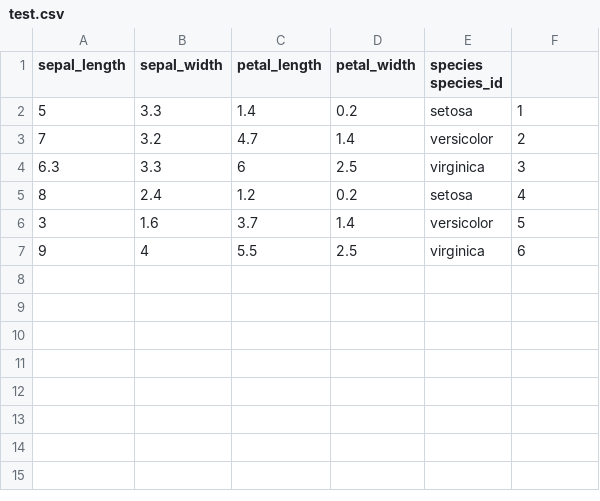
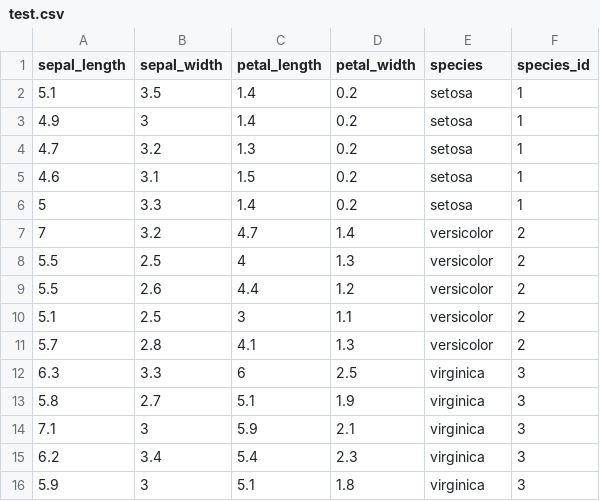
Before and after one commit to alecesana/csvDump, a CSV file: test.csv, drawn as a sheet.

Commit message:
Update test.csv

```diff
--- a/test.csv
+++ b/test.csv
@@ -1,7 +1,16 @@
-sepal_length,sepal_width,petal_length,petal_width,species	species_id
+sepal_length,sepal_width,petal_length,petal_width,species,species_id
+5.1,3.5,1.4,0.2,setosa,1
+4.9,3,1.4,0.2,setosa,1
+4.7,3.2,1.3,0.2,setosa,1
+4.6,3.1,1.5,0.2,setosa,1
 5,3.3,1.4,0.2,setosa,1
 7,3.2,4.7,1.4,versicolor,2
+5.5,2.5,4,1.3,versicolor,2
+5.5,2.6,4.4,1.2,versicolor,2
+5.1,2.5,3,1.1,versicolor,2
+5.7,2.8,4.1,1.3,versicolor,2
 6.3,3.3,6,2.5,virginica,3
-8,2.4,1.2,0.2,setosa,4
-3,1.6,3.7,1.4,versicolor,5
-9,4,5.5,2.5,virginica,6
+5.8,2.7,5.1,1.9,virginica,3
+7.1,3,5.9,2.1,virginica,3
+6.2,3.4,5.4,2.3,virginica,3
+5.9,3,5.1,1.8,virginica,3
```
